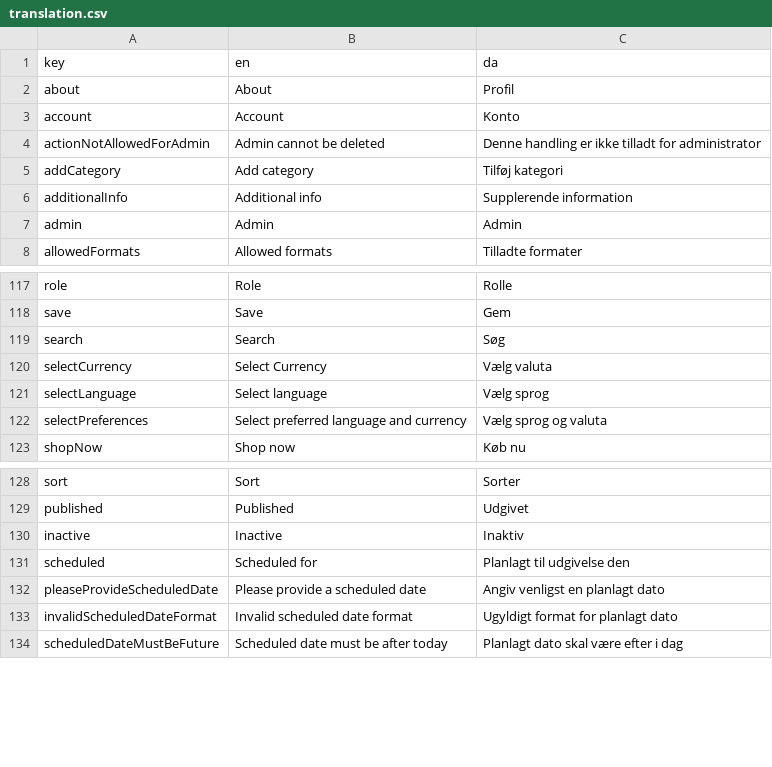
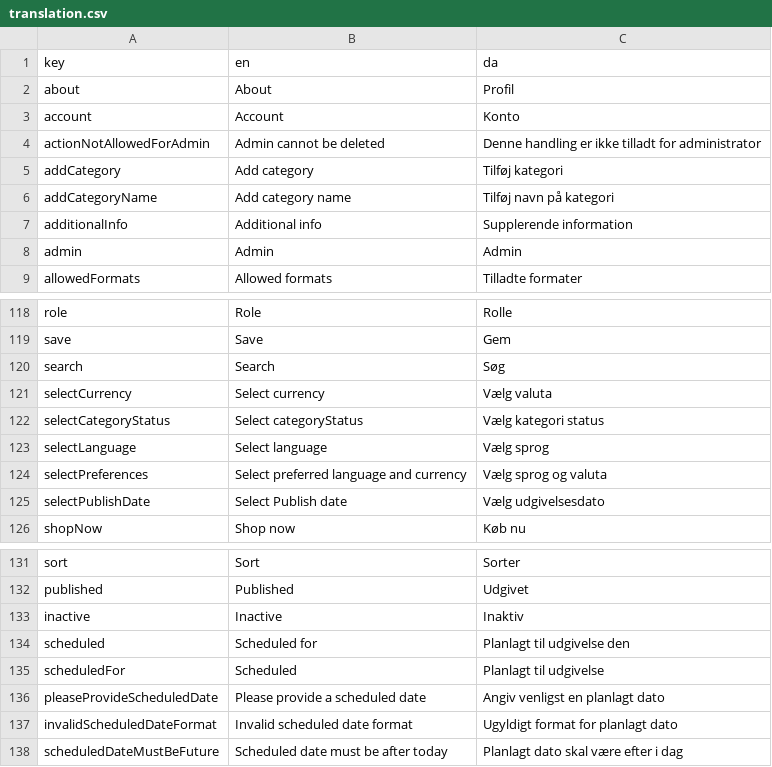
Before and after one commit to jardenna/shop, a CSV file: src/locales/translation.csv, drawn as a sheet; only a part is shown, gaps mark what is left out.

Commit message:
translation

```diff
--- a/src/locales/translation.csv
+++ b/src/locales/translation.csv
@@ -5,2 +5,3 @@ actionNotAllowedForAdmin;Admin cannot be deleted;Denne handling er ikke tilladt
 addCategory;Add category;Tilføj kategori
+addCategoryName;Add category name;Tilføj navn på kategori
 additionalInfo;Additional info;Supplerende information
@@ -119,5 +120,7 @@ save;Save;Gem
 search;Search;Søg
-selectCurrency;Select Currency;Vælg valuta
+selectCurrency;Select currency;Vælg valuta
+selectCategoryStatus;Select categoryStatus;Vælg kategori status
 selectLanguage;Select language;Vælg sprog
 selectPreferences;Select preferred language and currency;Vælg sprog og valuta
+selectPublishDate;Select Publish date;Vælg udgivelsesdato
 shopNow;Shop now;Køb nu
@@ -131,2 +134,3 @@ inactive;Inactive;Inaktiv
 scheduled;Scheduled for;Planlagt til udgivelse den
+scheduledFor;Scheduled;Planlagt til udgivelse
 pleaseProvideScheduledDate;Please provide a scheduled date;Angiv venligst en planlagt dato
```
Also changed, not shown: 1 other file.
